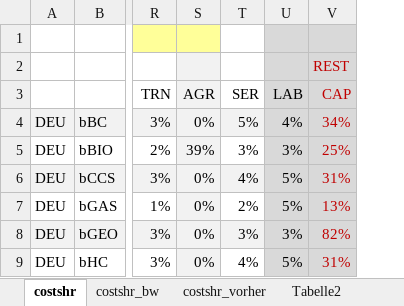
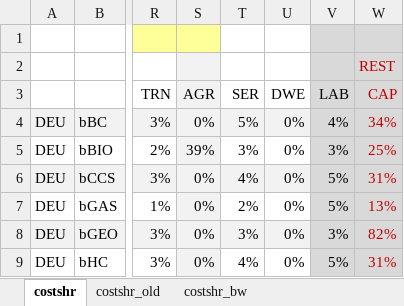
Before and after one commit to darkhill11/NEWAGE_diss, an Excel workbook: xcel_data/costshr.xlsx, sheet costshr, drawn as a sheet; only a part is shown, gaps mark what is left out; values as stored, in another font and other column widths than the file's, no borders; charts and pictures and conditional formats not drawn; the diff names each change by its address in the sheet, - before the commit and + after, or states it on an @@ line.

Commit message:
added DWE to the costshr and ELE_calib files

```diff
--- a/xcel_data/costshr.xlsx (sheet costshr)
+++ b/xcel_data/costshr.xlsx (sheet costshr)
-sheet tab: costshr_vorher
-sheet tab: Tabelle2
+sheet tab: costshr_old
+column U, rows 3-9: DWE | 0% | 0% | 0% | 0% | 0% | 0%
```
Also changed, not shown: formulas that keep their value, charts or pictures, 6 other files.
